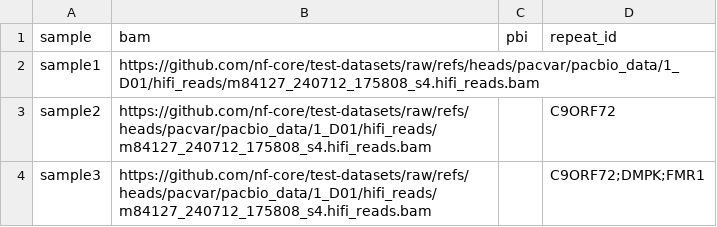
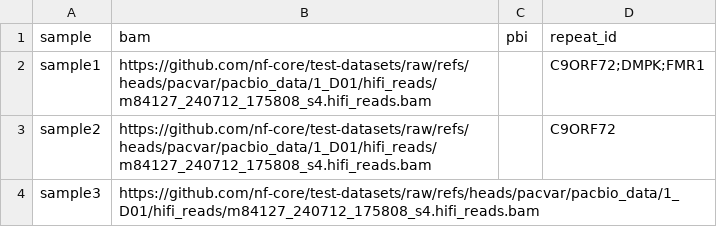
Before and after one commit to nf-core/pacvar, a CSV file: assets/samplesheet_repeat_id.csv, drawn as a sheet.

Commit message:
use sample-specifc repeat_id from samplesheet, while keeping option to use params.repeat_id when no value is provided in samplesheet

```diff
--- a/assets/samplesheet_repeat_id.csv
+++ b/assets/samplesheet_repeat_id.csv
@@ -1,4 +1,4 @@
 sample,bam,pbi,repeat_id
-sample1,https://github.com/nf-core/test-datasets/raw/refs/heads/pacvar/pacbio_data/1_D01/hifi_reads/m84127_240712_175808_s4.hifi_reads.bam
+sample1,https://github.com/nf-core/test-datasets/raw/refs/heads/pacvar/pacbio_data/1_D01/hifi_reads/m84127_240712_175808_s4.hifi_reads.bam,,C9ORF72;DMPK;FMR1
 sample2,https://github.com/nf-core/test-datasets/raw/refs/heads/pacvar/pacbio_data/1_D01/hifi_reads/m84127_240712_175808_s4.hifi_reads.bam,,C9ORF72
-sample3,https://github.com/nf-core/test-datasets/raw/refs/heads/pacvar/pacbio_data/1_D01/hifi_reads/m84127_240712_175808_s4.hifi_reads.bam,,C9ORF72;DMPK;FMR1
+sample3,https://github.com/nf-core/test-datasets/raw/refs/heads/pacvar/pacbio_data/1_D01/hifi_reads/m84127_240712_175808_s4.hifi_reads.bam
```
Also changed, not shown: 6 other files.
